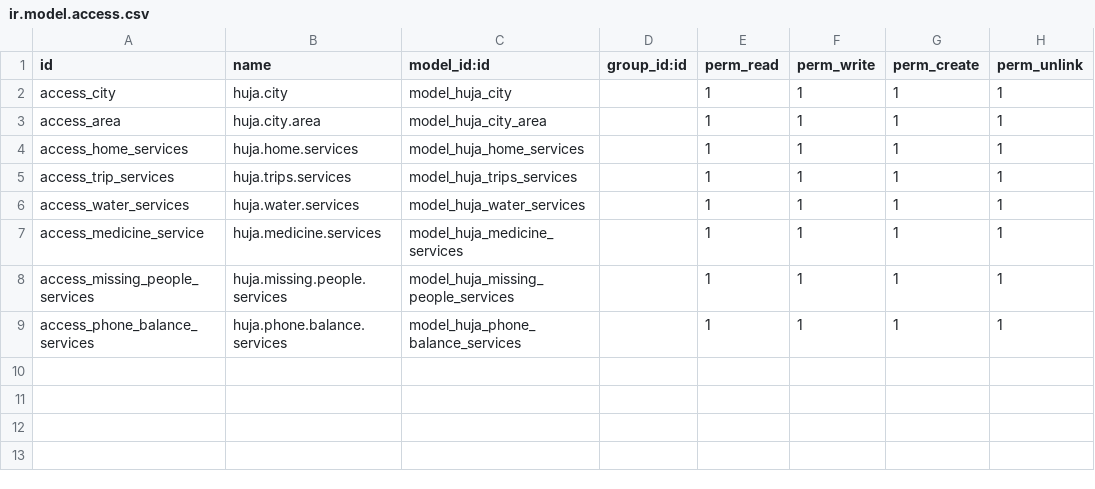
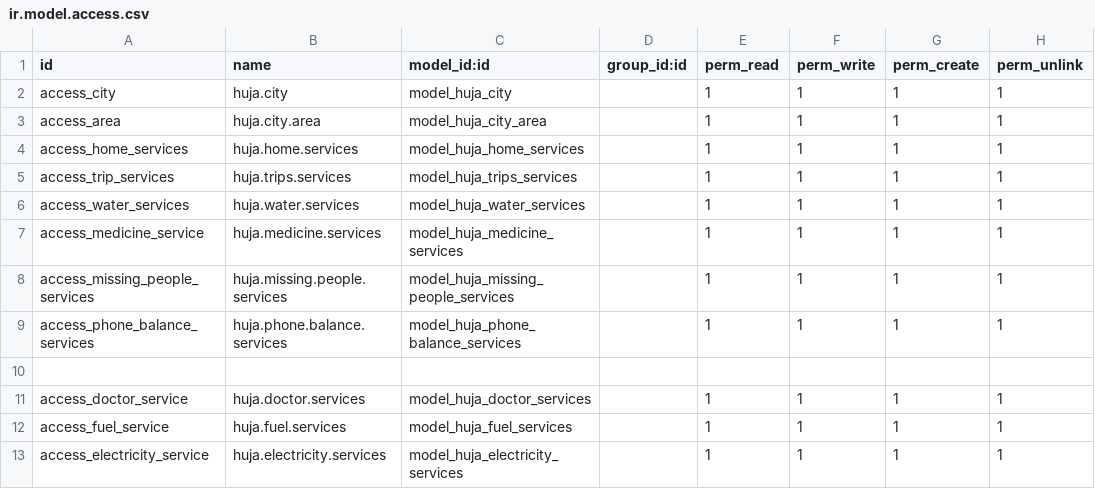
Before and after one commit to nonoproject/Huja_backend, a CSV file: huja/security/ir.model.access.csv, drawn as a sheet; the diff names each change by its address in the sheet, - before the commit and + after, or states it on an @@ line.

Commit message:
[add] service  list

```diff
--- a/huja/security/ir.model.access.csv
+++ b/huja/security/ir.model.access.csv
+row 10: (empty)
+row 11: access_doctor_service | huja.doctor.services | model_huja_doctor_services |  | 1 | 1 | 1 | 1
+row 12: access_fuel_service | huja.fuel.services | model_huja_fuel_services |  | 1 | 1 | 1 | 1
+row 13: access_electricity_service | huja.electricity.services | model_huja_electricity_services |  | 1 | 1 | 1 | 1
```
Also changed, not shown: 19 other files.
